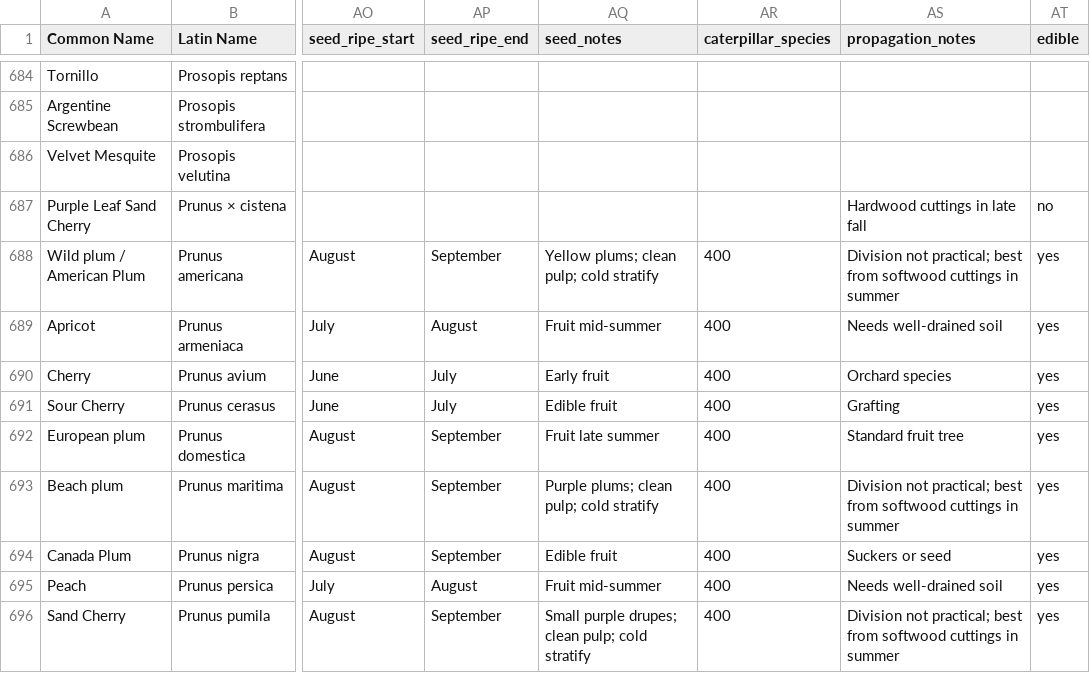
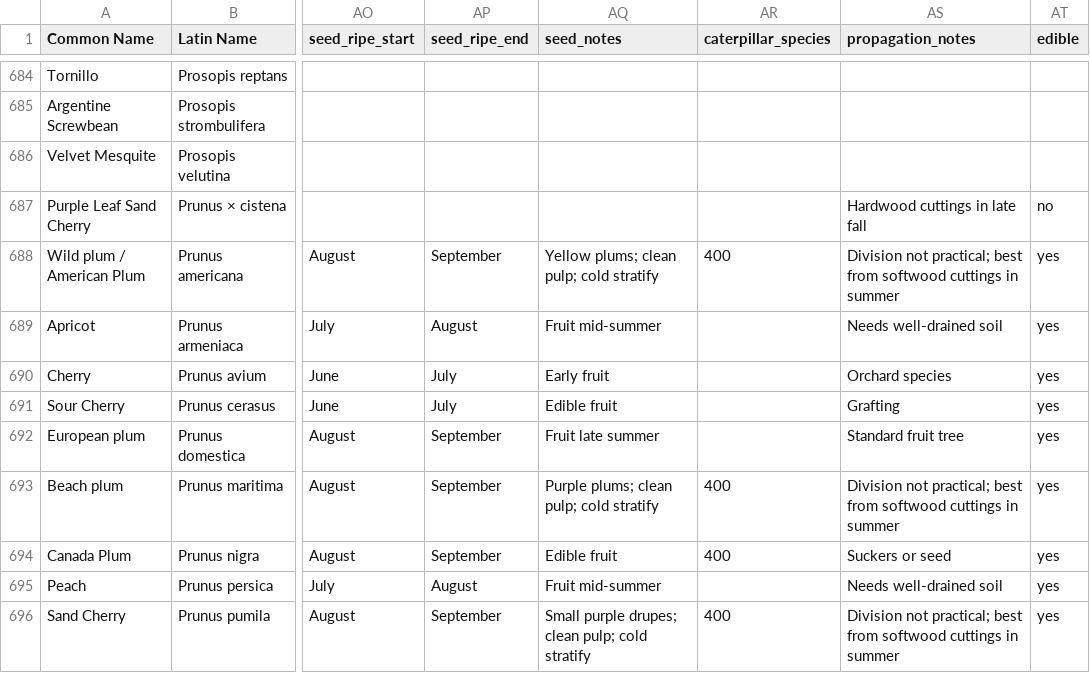
Before and after one commit to rsummmmers/plant-finder, a CSV file: dev/plants.csv, drawn as a sheet; only a part is shown, gaps mark what is left out; the diff covers the shown part only; the diff names each change by its address in the sheet, - before the commit and + after, or states it on an @@ line.

```diff
--- a/dev/plants.csv
+++ b/dev/plants.csv
-AR689:AR692 (caterpillar_species): 400
+AR689:AR692 (caterpillar_species): (empty)
-AR695 (caterpillar_species): 400
+AR695 (caterpillar_species): (empty)
```
Also changed, not shown: 83 edited cells elsewhere in this file.
